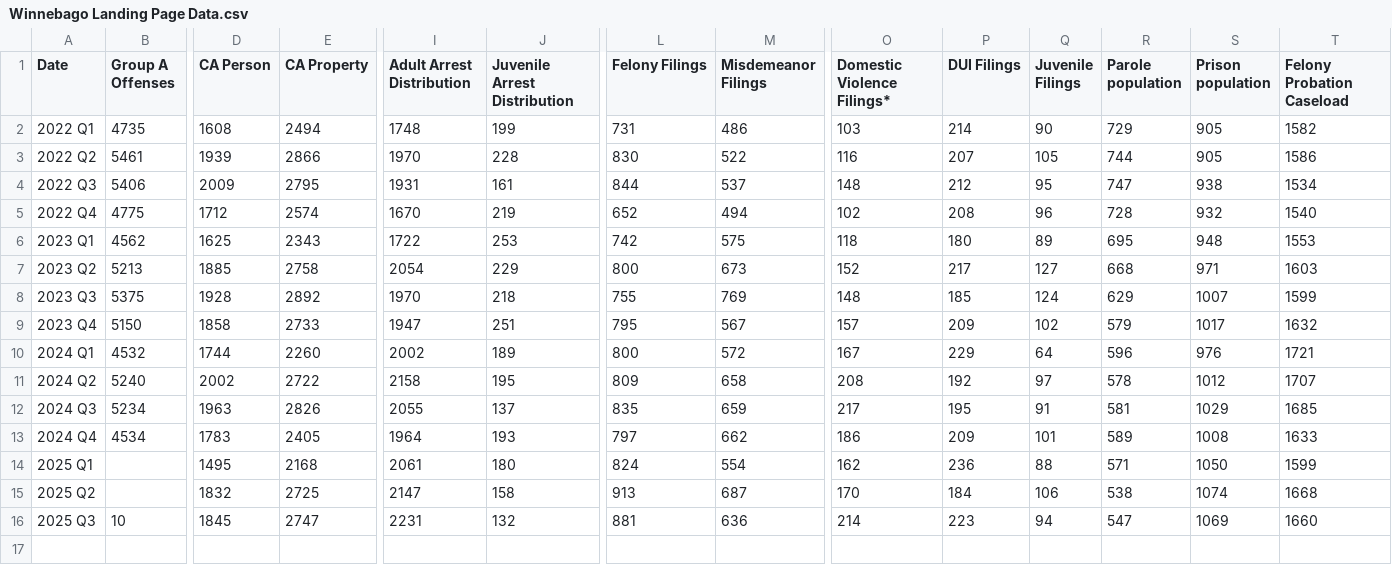
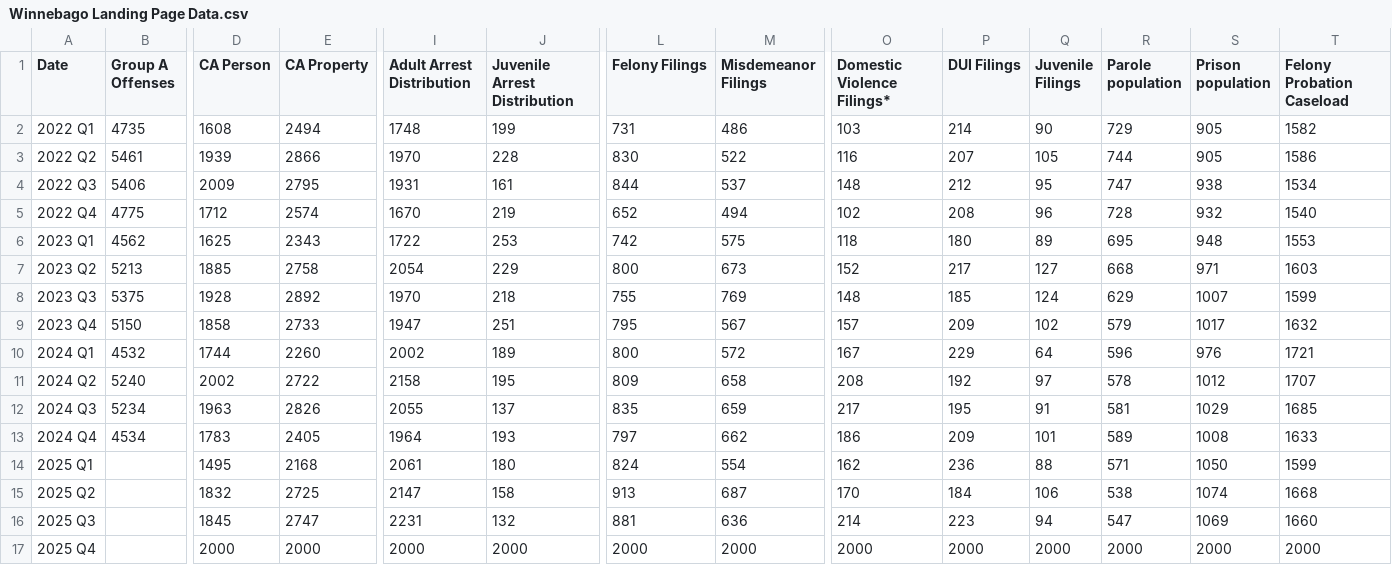
Before and after one commit to lmonreal95/Winnebago-GitHub, a CSV file: Winnebago Landing Page Data.csv, drawn as a sheet; only a part is shown, gaps mark what is left out; rows hold the shown columns only; the diff names each change by its address in the sheet, - before the commit and + after, or states it on an @@ line.

Commit message:
Update Winnebago Landing Page Data.csv

```diff
--- a/Winnebago Landing Page Data.csv
+++ b/Winnebago Landing Page Data.csv
-B16 (Group A Offenses): 10
+B16 (Group A Offenses): (empty)
+row 17: 2025 Q4 |  | 2000 | 2000 | 2000 | 2000 | 2000 | 2000 | 2000 | 2000 | 2000 | 2000 | 2000 | 2000
```
